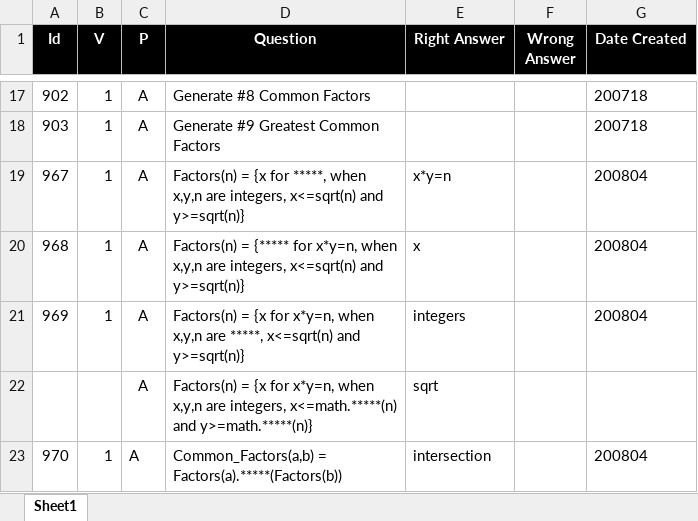
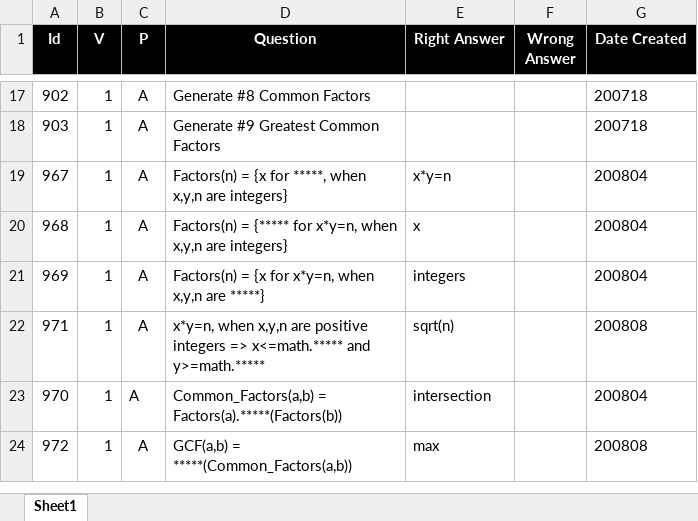
Before and after one commit to valdas1966/myq, an Excel workbook: Questions/Mathematics/Numbers/Factors.xlsx, sheet Sheet1, drawn as a sheet; only a part is shown, gaps mark what is left out; values as stored, in another font and other column widths than the file's, no borders; conditional formats not drawn; removed rows and columns are numbered as before the commit, all else as after; the diff names each change by its address in the sheet, - before the commit and + after, or states it on an @@ line.

```diff
--- a/Questions/Mathematics/Numbers/Factors.xlsx (sheet Sheet1)
+++ b/Questions/Mathematics/Numbers/Factors.xlsx (sheet Sheet1)
-D19 (Question): …x,y,n are integers, x<=sqrt(n) and y>=sqrt(n)}
+D19 (Question): …x,y,n are integers}
-D20 (Question): …x,y,n are integers, x<=sqrt(n) and y>=sqrt(n)}
+D20 (Question): …x,y,n are integers}
-D21 (Question): …x,y,n are *****, x<=sqrt(n) and y>=sqrt(n)}
+D21 (Question): …x,y,n are *****}
-row 22:  |  | A | Factors(n) = {x for x*y=n, when x,y,n are integers, x<=math.*****(n) and y>=math.*****(n)} | sqrt
+row 22: 971 | 1 | A | x*y=n, when x,y,n are positive integers => x<=math.***** and y>=math.***** | sqrt(n) |  | 200808
+row 24: 972 | 1 | A | GCF(a,b) = *****(Common_Factors(a,b)) | max |  | 200808
```
Also changed, not shown: Questions/English/Definitions 1000.xlsx, Questions/English/Definitions 2000.xlsx, 44 other files.
